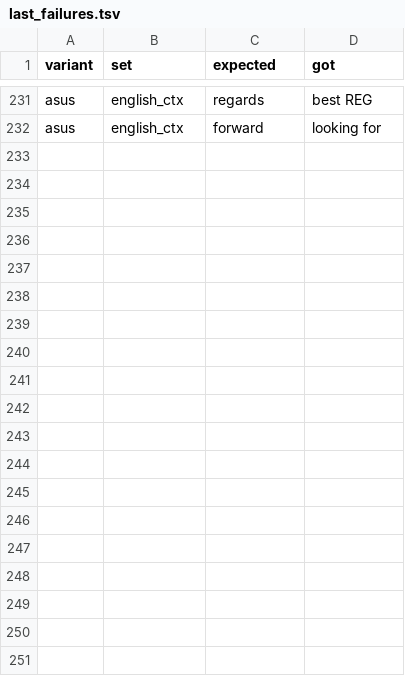
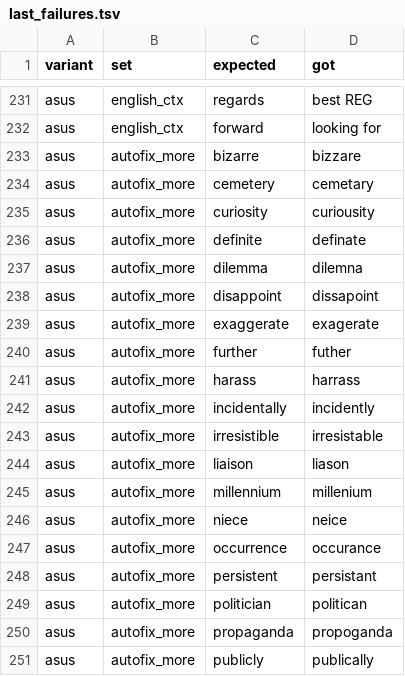
Before and after one commit to TimLin-1231/rime-asus-zhuyin, a TSV file: reports/last_failures.tsv, drawn as a sheet; only a part is shown, gaps mark what is left out; the diff covers the shown part only; the diff names each change by its address in the sheet, - before the commit and + after, or states it on an @@ line.

```diff
--- a/reports/last_failures.tsv
+++ b/reports/last_failures.tsv
+row 233: asus | autofix_more | bizarre | bizzare
+row 234: asus | autofix_more | cemetery | cemetary
+row 235: asus | autofix_more | curiosity | curiousity
+row 236: asus | autofix_more | definite | definate
+row 237: asus | autofix_more | dilemma | dilemna
+row 238: asus | autofix_more | disappoint | dissapoint
+row 239: asus | autofix_more | exaggerate | exagerate
+row 240: asus | autofix_more | further | futher
+row 241: asus | autofix_more | harass | harrass
+row 242: asus | autofix_more | incidentally | incidently
+row 243: asus | autofix_more | irresistible | irresistable
+row 244: asus | autofix_more | liaison | liason
+row 245: asus | autofix_more | millennium | millenium
+row 246: asus | autofix_more | niece | neice
+row 247: asus | autofix_more | occurrence | occurance
+row 248: asus | autofix_more | persistent | persistant
+row 249: asus | autofix_more | politician | politican
+row 250: asus | autofix_more | propaganda | propoganda
+row 251: asus | autofix_more | publicly | publically
```
Also changed, not shown: 14 added rows elsewhere in this file, 10 other files.
